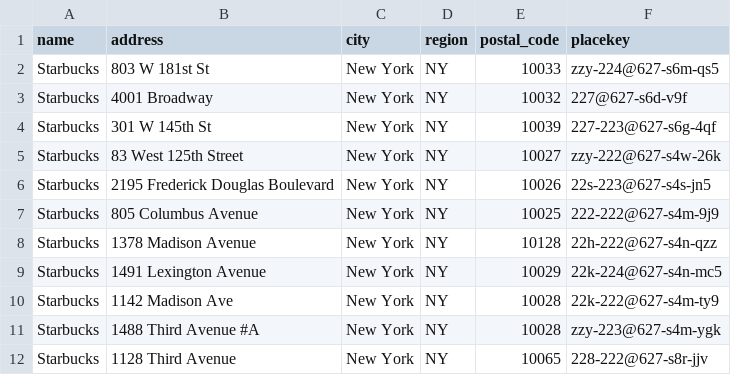
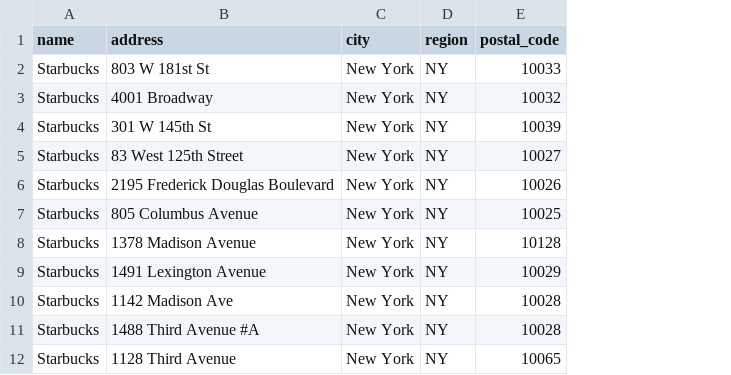
Before and after one commit to Trippl7777/christmas_crisis, a CSV file: main_files/Santas Starbucks List.csv, drawn as a sheet; only a part is shown; the diff names each change by its address in the sheet, - before the commit and + after, or states it on an @@ line.

Commit message:
quick data fix

```diff
--- a/main_files/Santas Starbucks List.csv
+++ b/main_files/Santas Starbucks List.csv
-column F (placekey), rows 2-12: zzy-224@627-s6m-qs5 | 227@627-s6d-v9f | 227-223@627-s6g-4qf | zzy-222@627-s4w-26k | 22s-223@627-s4s-jn5 | 222-222@627-s4m-9j9 | 22h-222@627-s4n-qzz | 22k-224@627-s4n-mc5 | 22k-222@627-s4m-ty9 | zzy-223@627-s4m-ygk | 228-222@627-s8r-jjv
```
Also changed, not shown: 1 other file.
